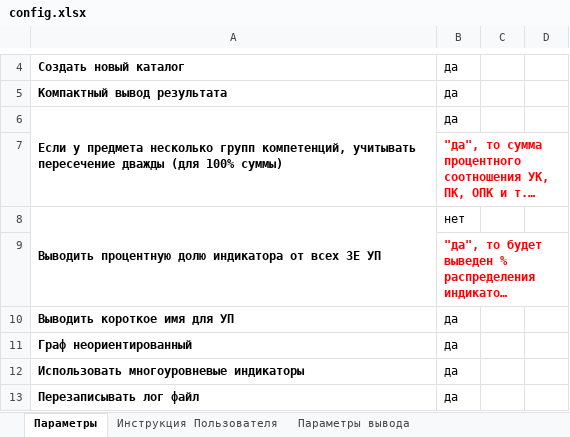
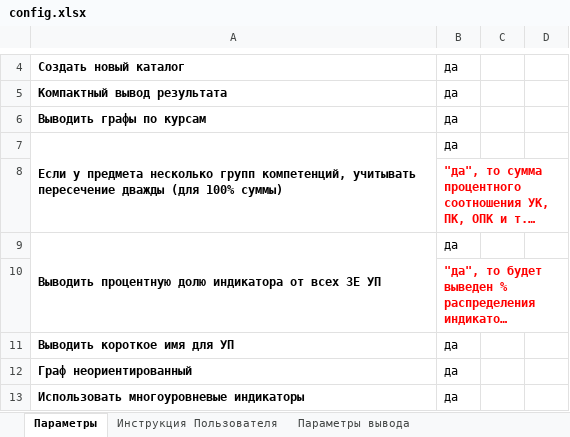
Before and after one commit to ekhalturin-ki15/SPA-SFU2, an Excel workbook: config.xlsx, sheet Параметры, drawn as a sheet; only a part is shown, gaps mark what is left out; the shorter side is filled out with more unchanged rows; long unchanged cells end in …; values as stored, in another font and other column widths than the file's, no borders; addresses are those after the commit; the diff names each change by its address in the sheet, - before the commit and + after, or states it on an @@ line.

```diff
--- a/config.xlsx (sheet Параметры)
+++ b/config.xlsx (sheet Параметры)
+row 6: Выводить графы по курсам | да
-B9: нет
+B9: да
```
Also changed, not shown: sheet Игнорируемые предметы, 5 other files.
